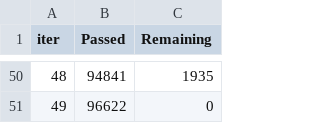
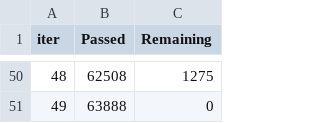
Before and after one commit to IanisPaist/Projects, a TSV file: Lenta-sales-prediction-time-series/catboost_info/time_left.tsv, drawn as a sheet; only a part is shown, gaps mark what is left out; the diff covers the shown part only.

```diff
--- a/Lenta-sales-prediction-time-series/catboost_info/time_left.tsv
+++ b/Lenta-sales-prediction-time-series/catboost_info/time_left.tsv
@@ -50,2 +50,2 @@ iter	Passed	Remaining
-48	94841	1935
-49	96622	0
+48	62508	1275
+49	63888	0
```
Also changed, not shown: 96 edited cells elsewhere in this file, Lenta-sales-prediction-time-series/catboost_info/learn_error.tsv, 8 other files.
